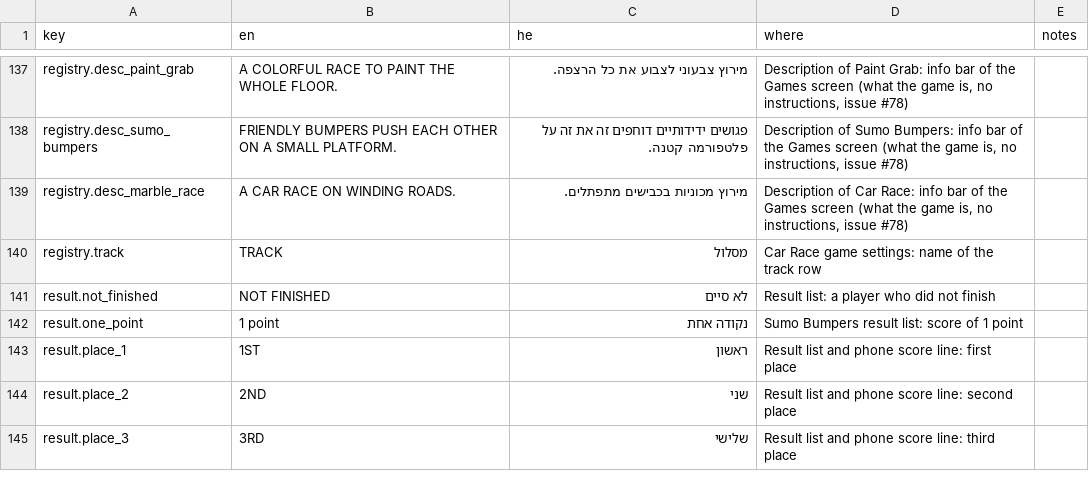
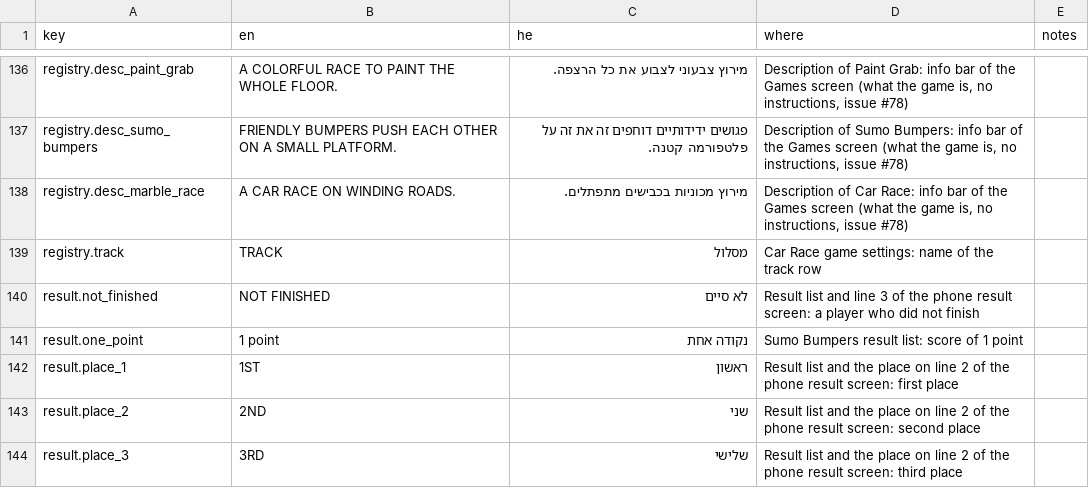
Before and after one commit to alonzo86/remote-play, a CSV file: assets/lang/strings.csv, drawn as a sheet; only a part is shown, gaps mark what is left out; the diff covers the shown part only.

```diff
--- a/assets/lang/strings.csv
+++ b/assets/lang/strings.csv
@@ -140,6 +139,6 @@ registry.desc_marble_race,A CAR RACE ON WINDING ROADS.,מירוץ מכוניות
 registry.track,TRACK,מסלול,Car Race game settings: name of the track row,
-result.not_finished,NOT FINISHED,לא סיים,Result list: a player who did not finish,
+result.not_finished,NOT FINISHED,לא סיים,Result list and line 3 of the phone result screen: a player who did not finish,
 result.one_point,1 point,נקודה אחת,Sumo Bumpers result list: score of 1 point,
-result.place_1,1ST,ראשון,Result list and phone score line: first place,
-result.place_2,2ND,שני,Result list and phone score line: second place,
-result.place_3,3RD,שלישי,Result list and phone score line: third place,
+result.place_1,1ST,ראשון,Result list and the place on line 2 of the phone result screen: first place,
+result.place_2,2ND,שני,Result list and the place on line 2 of the phone result screen: second place,
+result.place_3,3RD,שלישי,Result list and the place on line 2 of the phone result screen: third place,
```
Also changed, not shown: 1 removed row and 20 edited cells elsewhere in this file, 20 other files.
